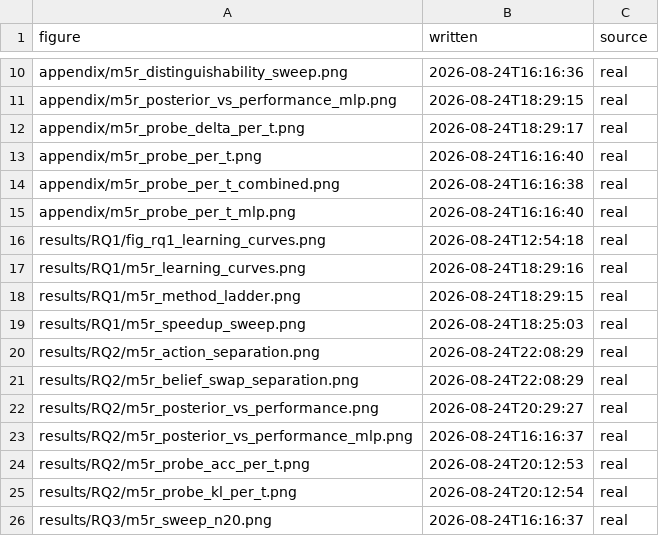
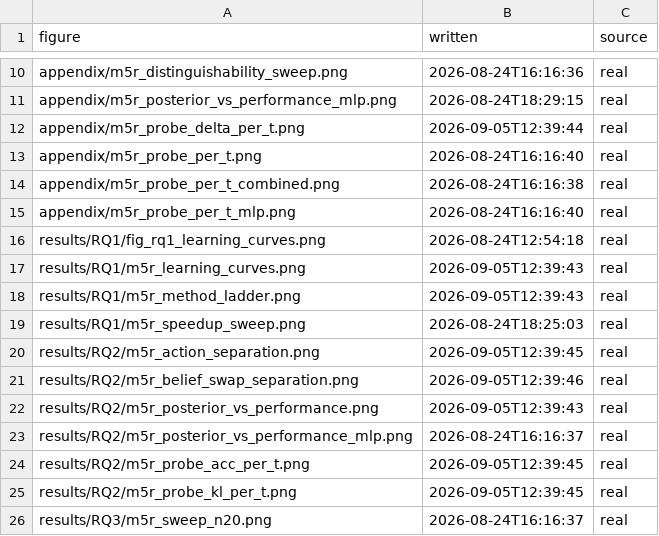
Before and after one commit to flazedd/jax-engine-rl, a TSV file: figures/PROVENANCE.tsv, drawn as a sheet; only a part is shown, gaps mark what is left out.

```diff
--- a/figures/PROVENANCE.tsv
+++ b/figures/PROVENANCE.tsv
@@ -11,3 +11,3 @@ appendix/m5r_distinguishability_sweep.png	2026-08-24T16:16:36	real
 appendix/m5r_posterior_vs_performance_mlp.png	2026-08-24T18:29:15	real
-appendix/m5r_probe_delta_per_t.png	2026-08-24T18:29:17	real
+appendix/m5r_probe_delta_per_t.png	2026-09-05T12:39:44	real
 appendix/m5r_probe_per_t.png	2026-08-24T16:16:40	real
@@ -16,11 +16,11 @@ appendix/m5r_probe_per_t_mlp.png	2026-08-24T16:16:40	real
 results/RQ1/fig_rq1_learning_curves.png	2026-08-24T12:54:18	real
-results/RQ1/m5r_learning_curves.png	2026-08-24T18:29:16	real
-results/RQ1/m5r_method_ladder.png	2026-08-24T18:29:15	real
+results/RQ1/m5r_learning_curves.png	2026-09-05T12:39:43	real
+results/RQ1/m5r_method_ladder.png	2026-09-05T12:39:43	real
 results/RQ1/m5r_speedup_sweep.png	2026-08-24T18:25:03	real
-results/RQ2/m5r_action_separation.png	2026-08-24T22:08:29	real
-results/RQ2/m5r_belief_swap_separation.png	2026-08-24T22:08:29	real
-results/RQ2/m5r_posterior_vs_performance.png	2026-08-24T20:29:27	real
+results/RQ2/m5r_action_separation.png	2026-09-05T12:39:45	real
+results/RQ2/m5r_belief_swap_separation.png	2026-09-05T12:39:46	real
+results/RQ2/m5r_posterior_vs_performance.png	2026-09-05T12:39:43	real
 results/RQ2/m5r_posterior_vs_performance_mlp.png	2026-08-24T16:16:37	real
-results/RQ2/m5r_probe_acc_per_t.png	2026-08-24T20:12:53	real
-results/RQ2/m5r_probe_kl_per_t.png	2026-08-24T20:12:54	real
+results/RQ2/m5r_probe_acc_per_t.png	2026-09-05T12:39:45	real
+results/RQ2/m5r_probe_kl_per_t.png	2026-09-05T12:39:45	real
 results/RQ3/m5r_sweep_n20.png	2026-08-24T16:16:37	real
```
Also changed, not shown: 36 other files.
